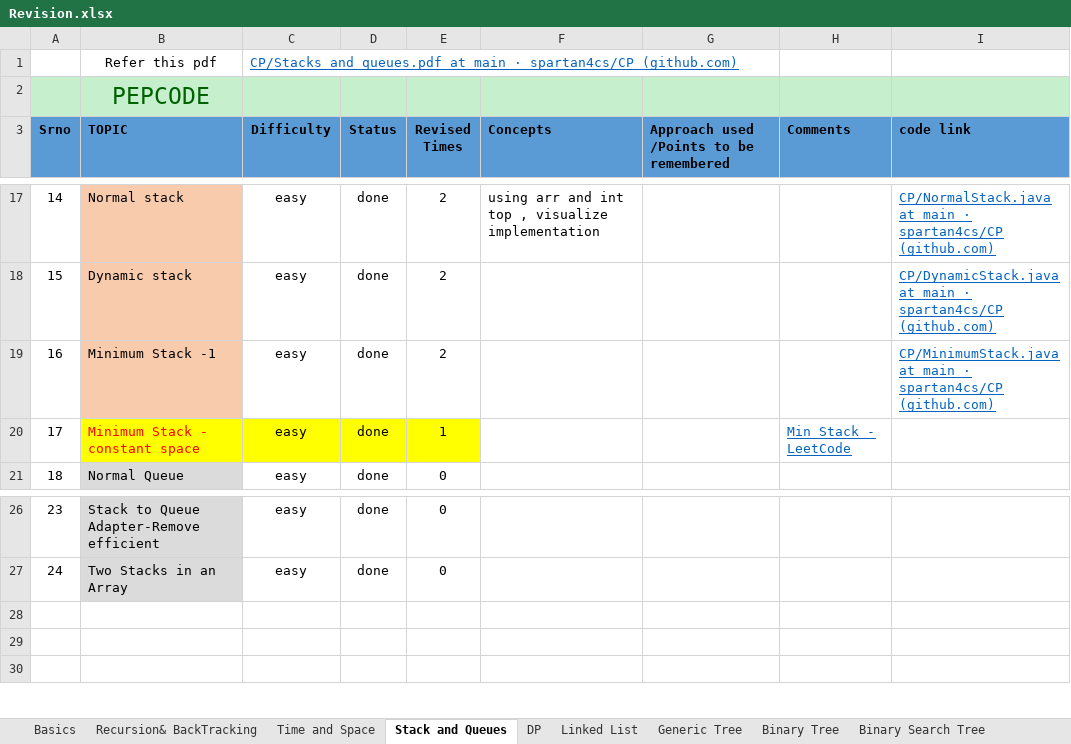
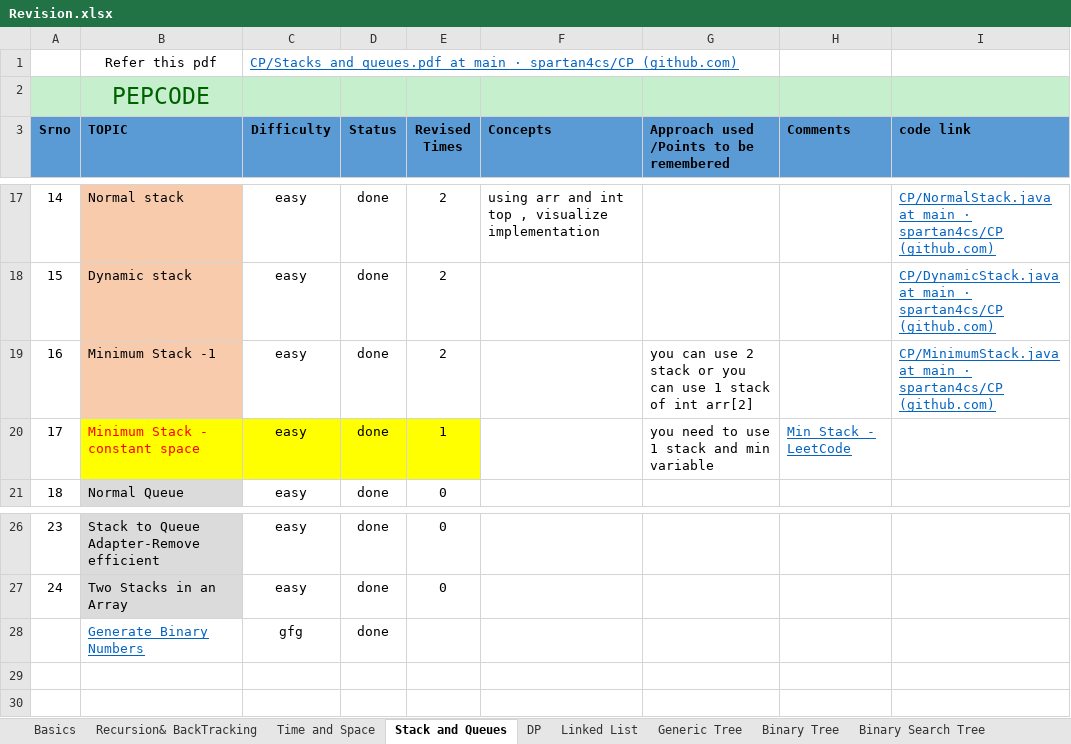
Before and after one commit to spartan4cs/CP, an Excel workbook: Revision.xlsx, sheet Stack and Queues, drawn as a sheet; only a part is shown, gaps mark what is left out; values as stored, in another font and other column widths than the file's, no borders; the diff names each change by its address in the sheet, - before the commit and + after, or states it on an @@ line.

```diff
--- a/Revision.xlsx (sheet Stack and Queues)
+++ b/Revision.xlsx (sheet Stack and Queues)
-G19: (empty)
+G19: you can use 2 stack or you can use 1 stack of int arr[2]
-G20: (empty)
+G20: you need to use 1 stack and min variable
-row 28: (empty)
+row 28:  | Generate Binary Numbers | gfg | done
```
Also changed, not shown: 6 other files.
